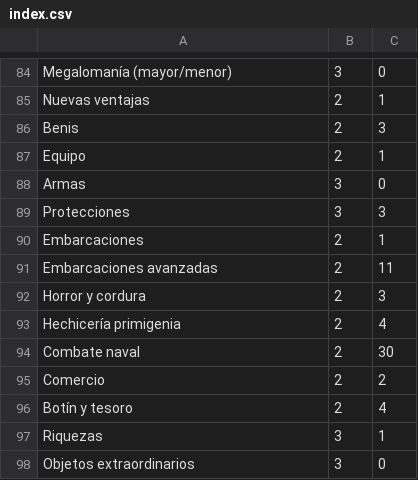
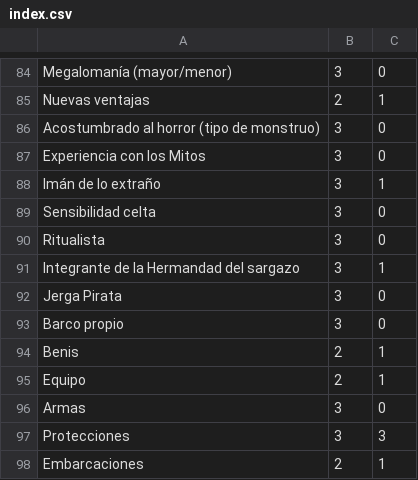
Before and after one commit to gwannon/ArrrCthulhu, a CSV file: index.csv, drawn as a sheet; only a part is shown, gaps mark what is left out; the shorter side is filled out with more unchanged rows.

```diff
--- a/index.csv
+++ b/index.csv
@@ -85,3 +85,11 @@ Megalomanía (mayor/menor),3,0
 Nuevas ventajas,2,1
-Benis,2,3
+Acostumbrado al horror (tipo de monstruo),3,0
+Experiencia con los Mitos,3,0
+Imán de lo extraño,3,1
+Sensibilidad celta,3,0
+Ritualista,3,0
+Integrante de la Hermandad del sargazo,3,1
+Jerga Pirata,3,0
+Barco propio,3,0
+Benis,2,1
 Equipo,2,1
```
Also changed, not shown: 1 other file.
